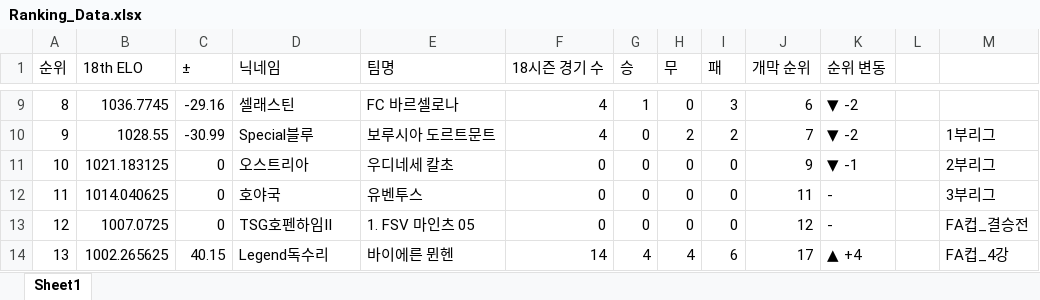
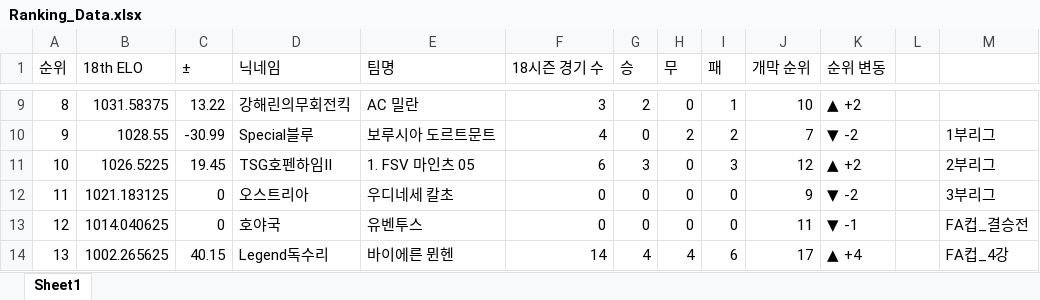
Before and after one commit to xldyxl/AllStar-Ranking-ELO-, an Excel workbook: Ranking_Data.xlsx, sheet Sheet1, drawn as a sheet; only a part is shown, gaps mark what is left out; values as stored, in another font and other column widths than the file's, no borders; the diff covers the shown part only; the diff names each change by its address in the sheet, - before the commit and + after, or states it on an @@ line.

```diff
--- a/Ranking_Data.xlsx (sheet Sheet1)
+++ b/Ranking_Data.xlsx (sheet Sheet1)
-B9 (18th ELO): 1036.7745
+B9 (18th ELO): 1031.58375
-C9 (±): -29.16
+C9 (±): 13.22
-D9 (닉네임): 셀래스틴
+D9 (닉네임): 강해린의무회전킥
-E9 (팀명): FC 바르셀로나
+E9 (팀명): AC 밀란
-F9 (18시즌 경기 수): 4
+F9 (18시즌 경기 수): 3
-G9 (승): 1
+G9 (승): 2
-I9 (패): 3
+I9 (패): 1
-J9 (개막 순위): 6
+J9 (개막 순위): 10
-K9 (순위 변동): ▼ -2
+K9 (순위 변동): ▲ +2
-B11 (18th ELO): 1021.183125
+B11 (18th ELO): 1026.5225
-C11 (±): 0
+C11 (±): 19.45
-D11 (닉네임): 오스트리아
+D11 (닉네임): TSG호펜하임II
-E11 (팀명): 우디네세 칼초
+E11 (팀명): 1. FSV 마인츠 05
-F11 (18시즌 경기 수): 0
+F11 (18시즌 경기 수): 6
-G11 (승): 0
+G11 (승): 3
-I11 (패): 0
+I11 (패): 3
-J11 (개막 순위): 9
+J11 (개막 순위): 12
-K11 (순위 변동): ▼ -1
+K11 (순위 변동): ▲ +2
-B12 (18th ELO): 1014.040625
+B12 (18th ELO): 1021.183125
-D12 (닉네임): 호야국
+D12 (닉네임): 오스트리아
-E12 (팀명): 유벤투스
+E12 (팀명): 우디네세 칼초
-J12 (개막 순위): 11
+J12 (개막 순위): 9
-K12 (순위 변동): -
+K12 (순위 변동): ▼ -2
-B13 (18th ELO): 1007.0725
+B13 (18th ELO): 1014.040625
-D13 (닉네임): TSG호펜하임II
+D13 (닉네임): 호야국
-E13 (팀명): 1. FSV 마인츠 05
+E13 (팀명): 유벤투스
-J13 (개막 순위): 12
+J13 (개막 순위): 11
-K13 (순위 변동): -
+K13 (순위 변동): ▼ -1
```
Also changed, not shown: 129 edited cells elsewhere in this sheet.
